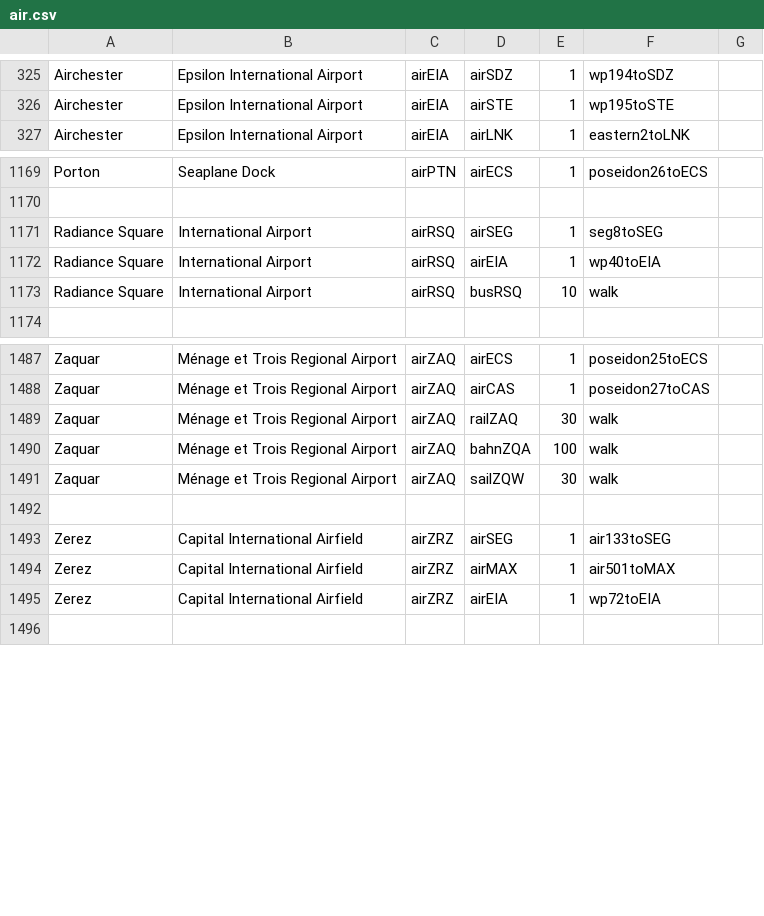
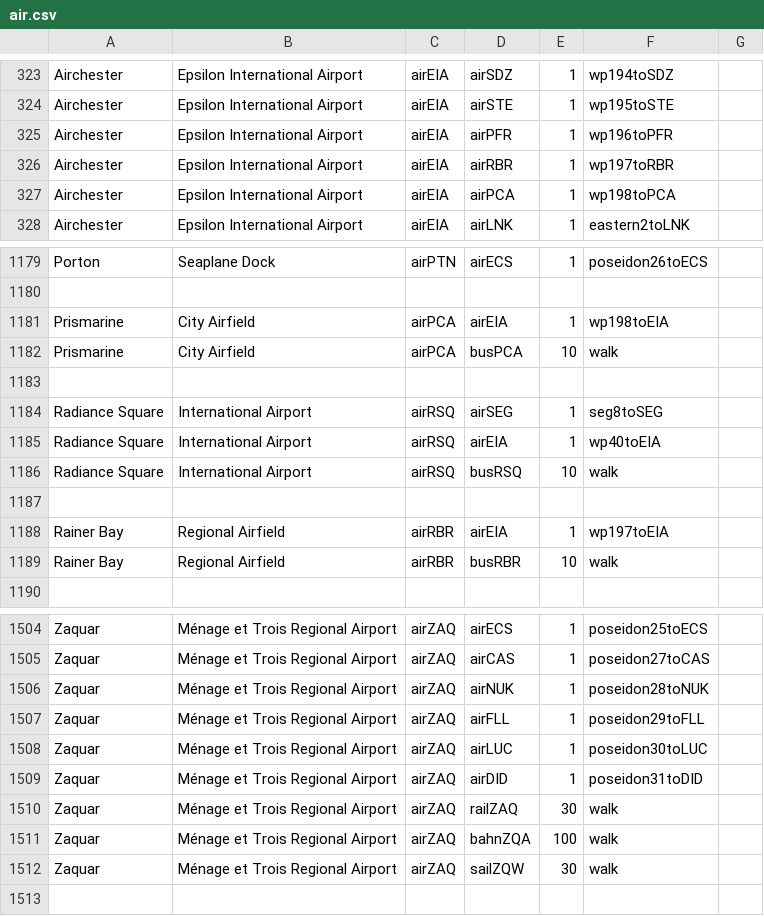
Before and after one commit to KittyCat11231/Feline-Holdings, a CSV file: src/intraroute/data/pathfinding/air.csv, drawn as a sheet; only a part is shown, gaps mark what is left out; the diff covers the shown part only.

```diff
--- a/src/intraroute/data/pathfinding/air.csv
+++ b/src/intraroute/data/pathfinding/air.csv
@@ -326,2 +324,5 @@ Airchester,Epsilon International Airport,airEIA,airSDZ,1,wp194toSDZ,
 Airchester,Epsilon International Airport,airEIA,airSTE,1,wp195toSTE,
+Airchester,Epsilon International Airport,airEIA,airPFR,1,wp196toPFR,
+Airchester,Epsilon International Airport,airEIA,airRBR,1,wp197toRBR,
+Airchester,Epsilon International Airport,airEIA,airPCA,1,wp198toPCA,
 Airchester,Epsilon International Airport,airEIA,airLNK,1,eastern2toLNK,
@@ -1170,2 +1180,5 @@ Porton,Seaplane Dock,airPTN,airECS,1,poseidon26toECS,
 ,,,,,,
+Prismarine,City Airfield,airPCA,airEIA,1,wp198toEIA,
+Prismarine,City Airfield,airPCA,busPCA,10,walk,
+,,,,,,
 Radiance Square,International Airport,airRSQ,airSEG,1,seg8toSEG,
@@ -1173,2 +1186,5 @@ Radiance Square,International Airport,airRSQ,airEIA,1,wp40toEIA,
 Radiance Square,International Airport,airRSQ,busRSQ,10,walk,
+,,,,,,
+Rainer Bay,Regional Airfield,airRBR,airEIA,1,wp197toEIA,
+Rainer Bay,Regional Airfield,airRBR,busRBR,10,walk,
 ,,,,,,
@@ -1488,2 +1505,6 @@ Zaquar,Ménage et Trois Regional Airport,airZAQ,airECS,1,poseidon25toECS,
 Zaquar,Ménage et Trois Regional Airport,airZAQ,airCAS,1,poseidon27toCAS,
+Zaquar,Ménage et Trois Regional Airport,airZAQ,airNUK,1,poseidon28toNUK,
+Zaquar,Ménage et Trois Regional Airport,airZAQ,airFLL,1,poseidon29toFLL,
+Zaquar,Ménage et Trois Regional Airport,airZAQ,airLUC,1,poseidon30toLUC,
+Zaquar,Ménage et Trois Regional Airport,airZAQ,airDID,1,poseidon31toDID,
 Zaquar,Ménage et Trois Regional Airport,airZAQ,railZAQ,30,walk,
@@ -1491,6 +1512,2 @@ Zaquar,Ménage et Trois Regional Airport,airZAQ,bahnZQA,100,walk,
 Zaquar,Ménage et Trois Regional Airport,airZAQ,sailZQW,30,walk,
-,,,,,,
-Zerez,Capital International Airfield,airZRZ,airSEG,1,air133toSEG,
-Zerez,Capital International Airfield,airZRZ,airMAX,1,air501toMAX,
-Zerez,Capital International Airfield,airZRZ,airEIA,1,wp72toEIA,
 ,,,,,,
```
Also changed, not shown: 12 added rows, 4 removed rows and 5 edited cells elsewhere in this file, src/intraroute/data/pathfinding/rail.csv, src/intraroute/data/ui/routes/rail.csv, 44 other files.
